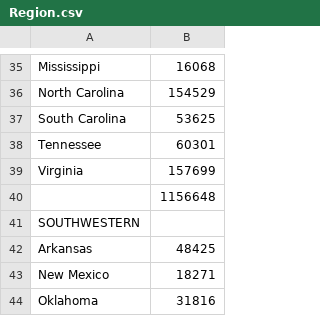
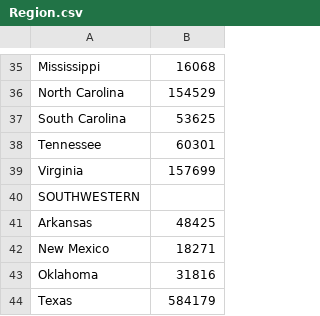
Before and after one commit to LHanley/acsFinal, a CSV file: APData/APData/data/Region.csv, drawn as a sheet; only a part is shown, gaps mark what is left out; the shorter side is filled out with more unchanged rows.

```diff
--- a/APData/APData/data/Region.csv
+++ b/APData/APData/data/Region.csv
@@ -39,3 +39,2 @@ Tennessee,60301
 Virginia,157699
-,1156648
 SOUTHWESTERN,
```
Also changed, not shown: APData/APData/data/annualParticipation.csv, 4 other files.
